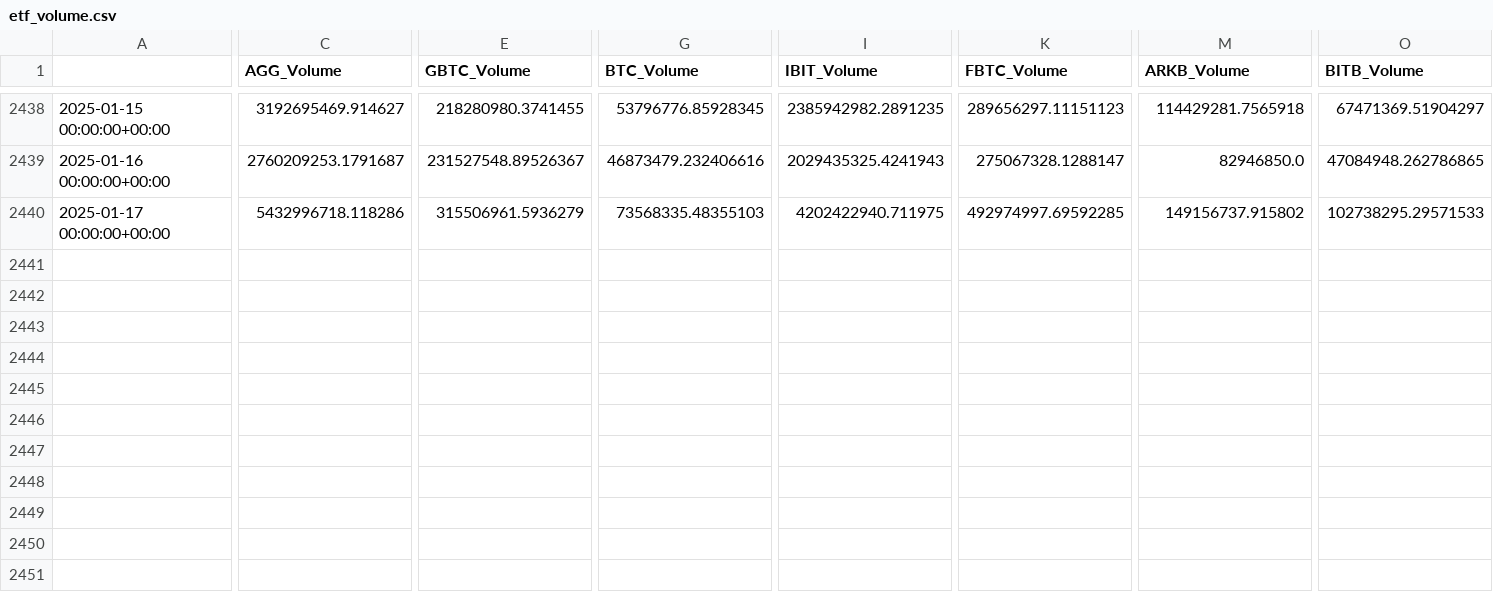
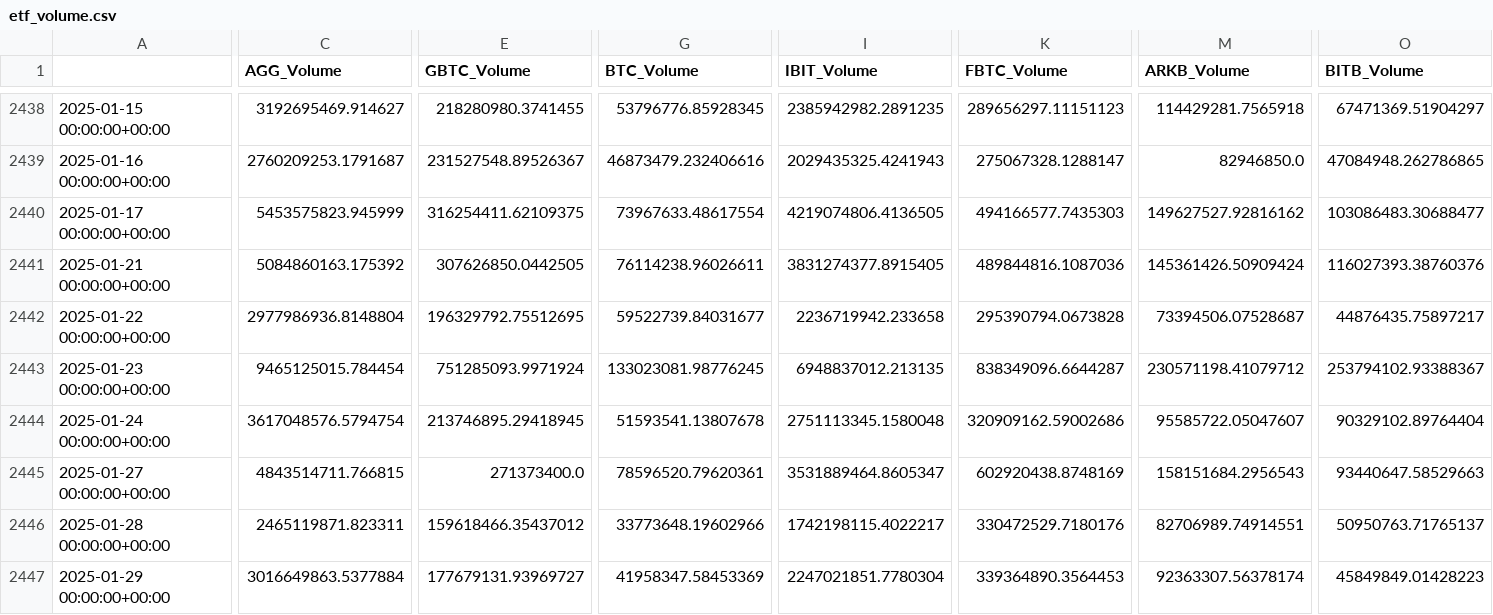
Before and after one commit to CryptoVizArt/glassnode_riskNewsLetter, a CSV file: spotETF_phase_02/etf_volume.csv, drawn as a sheet; only a part is shown, gaps mark what is left out; rows hold the shown columns only; the diff covers the shown part only; the diff names each change by its address in the sheet, - before the commit and + after, or states it on an @@ line.

```diff
--- a/spotETF_phase_02/etf_volume.csv
+++ b/spotETF_phase_02/etf_volume.csv
-C2440 (AGG_Volume): 5432996718.118286
+C2440 (AGG_Volume): 5453575823.945999
-E2440 (GBTC_Volume): 315506961.5936279
+E2440 (GBTC_Volume): 316254411.62109375
-G2440 (BTC_Volume): 73568335.48355103
+G2440 (BTC_Volume): 73967633.48617554
-I2440 (IBIT_Volume): 4202422940.711975
+I2440 (IBIT_Volume): 4219074806.4136505
-K2440 (FBTC_Volume): 492974997.69592285
+K2440 (FBTC_Volume): 494166577.7435303
-M2440 (ARKB_Volume): 149156737.915802
+M2440 (ARKB_Volume): 149627527.92816162
-O2440 (BITB_Volume): 102738295.29571533
+O2440 (BITB_Volume): 103086483.30688477
+row 2441: 2025-01-21 00:00:00+00:00 | 5084860163.175392 | 307626850.0442505 | 76114238.96026611 | 3831274377.8915405 | 489844816.1087036 | 145361426.50909424 | 116027393.38760376
+row 2442: 2025-01-22 00:00:00+00:00 | 2977986936.8148804 | 196329792.75512695 | 59522739.84031677 | 2236719942.233658 | 295390794.0673828 | 73394506.07528687 | 44876435.75897217
+row 2443: 2025-01-23 00:00:00+00:00 | 9465125015.784454 | 751285093.9971924 | 133023081.98776245 | 6948837012.213135 | 838349096.6644287 | 230571198.41079712 | 253794102.93388367
+row 2444: 2025-01-24 00:00:00+00:00 | 3617048576.5794754 | 213746895.29418945 | 51593541.13807678 | 2751113345.1580048 | 320909162.59002686 | 95585722.05047607 | 90329102.89764404
+row 2445: 2025-01-27 00:00:00+00:00 | 4843514711.766815 | 271373400.0 | 78596520.79620361 | 3531889464.8605347 | 602920438.8748169 | 158151684.2956543 | 93440647.58529663
+row 2446: 2025-01-28 00:00:00+00:00 | 2465119871.823311 | 159618466.35437012 | 33773648.19602966 | 1742198115.4022217 | 330472529.7180176 | 82706989.74914551 | 50950763.71765137
+row 2447: 2025-01-29 00:00:00+00:00 | 3016649863.5377884 | 177679131.93969727 | 41958347.58453369 | 2247021851.7780304 | 339364890.3564453 | 92363307.56378174 | 45849849.01428223
```
Also changed, not shown: 2 edited cells elsewhere in this file, fundamental_02/bitcoin_analysis_data_fundamental2.csv, onchain_profitloss_02/bitcoin_analysis_data_liquidity2.csv, 34 other files.
